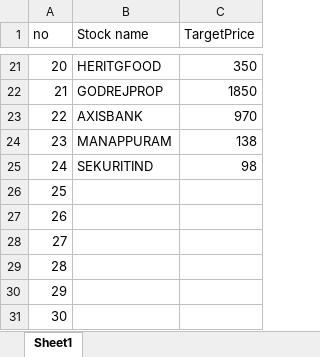
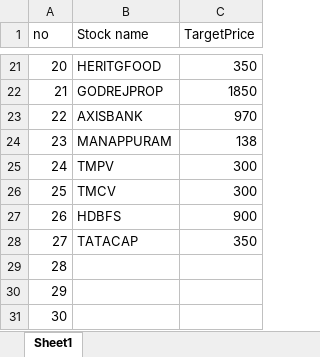
Before and after one commit to hrkumaran/pythonProgram, an Excel workbook: nseshare/stocks.xlsx, sheet Sheet1, drawn as a sheet; only a part is shown, gaps mark what is left out; values as stored, in another font and other column widths than the file's, no borders; the diff names each change by its address in the sheet, - before the commit and + after, or states it on an @@ line.

Commit message:
Stock Check for Target price

```diff
--- a/nseshare/stocks.xlsx (sheet Sheet1)
+++ b/nseshare/stocks.xlsx (sheet Sheet1)
-B25 (Stock name): SEKURITIND
+B25 (Stock name): TMPV
-C25 (TargetPrice): 98
+C25 (TargetPrice): 300
-B26 (Stock name): (empty)
+B26 (Stock name): TMCV
-C26 (TargetPrice): (empty)
+C26 (TargetPrice): 300
-B27 (Stock name): (empty)
+B27 (Stock name): HDBFS
-C27 (TargetPrice): (empty)
+C27 (TargetPrice): 900
-B28 (Stock name): (empty)
+B28 (Stock name): TATACAP
-C28 (TargetPrice): (empty)
+C28 (TargetPrice): 350
```
Also changed, not shown: 2 other files.
